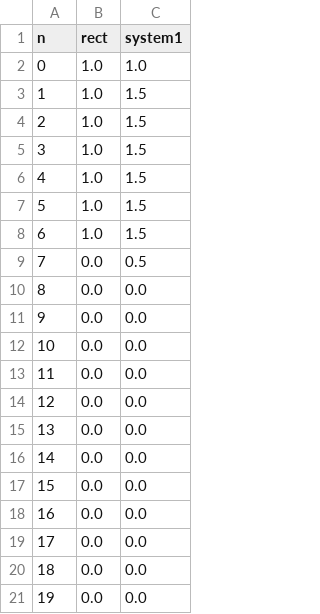
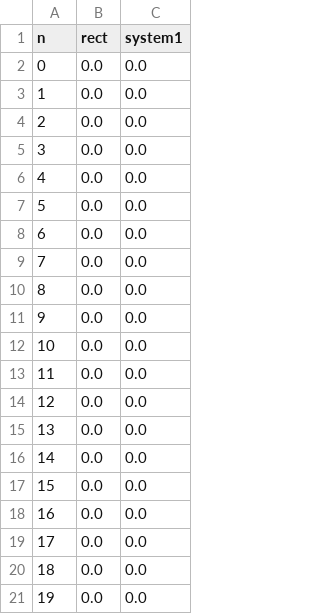
Before and after one commit to ChanceCtrl/acadamia, a CSV file: cpe3500/lab3/python_plots/signals.csv, drawn as a sheet.

```diff
--- a/cpe3500/lab3/python_plots/signals.csv
+++ b/cpe3500/lab3/python_plots/signals.csv
@@ -1,10 +1,10 @@
 n,rect,system1
-0,1.0,1.0
-1,1.0,1.5
-2,1.0,1.5
-3,1.0,1.5
-4,1.0,1.5
-5,1.0,1.5
-6,1.0,1.5
-7,0.0,0.5
+0,0.0,0.0
+1,0.0,0.0
+2,0.0,0.0
+3,0.0,0.0
+4,0.0,0.0
+5,0.0,0.0
+6,0.0,0.0
+7,0.0,0.0
 8,0.0,0.0
```
Also changed, not shown: 3 other files.
